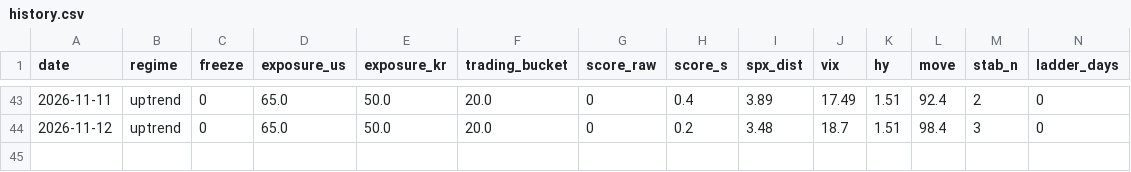
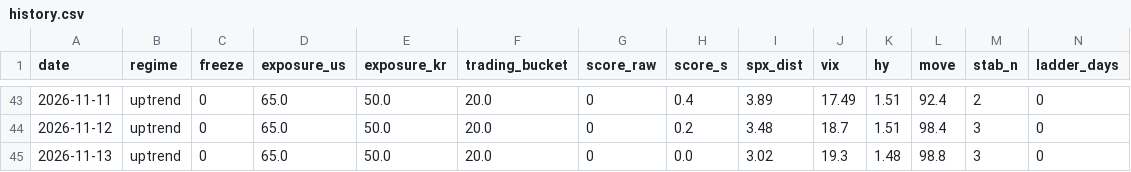
Before and after one commit to sebals38/InvestmentGuide, a CSV file: report/history.csv, drawn as a sheet; only a part is shown, gaps mark what is left out; rows hold the shown columns only; the diff names each change by its address in the sheet, - before the commit and + after, or states it on an @@ line.

```diff
--- a/report/history.csv
+++ b/report/history.csv
+row 45: 2026-11-13 | uptrend | 0 | 65.0 | 50.0 | 20.0 | 0 | 0.0 | 3.02 | 19.3 | 1.48 | 98.8 | 3 | 0
```
Also changed, not shown: data/kr_adr.csv, data/market.csv, 2 other files.
